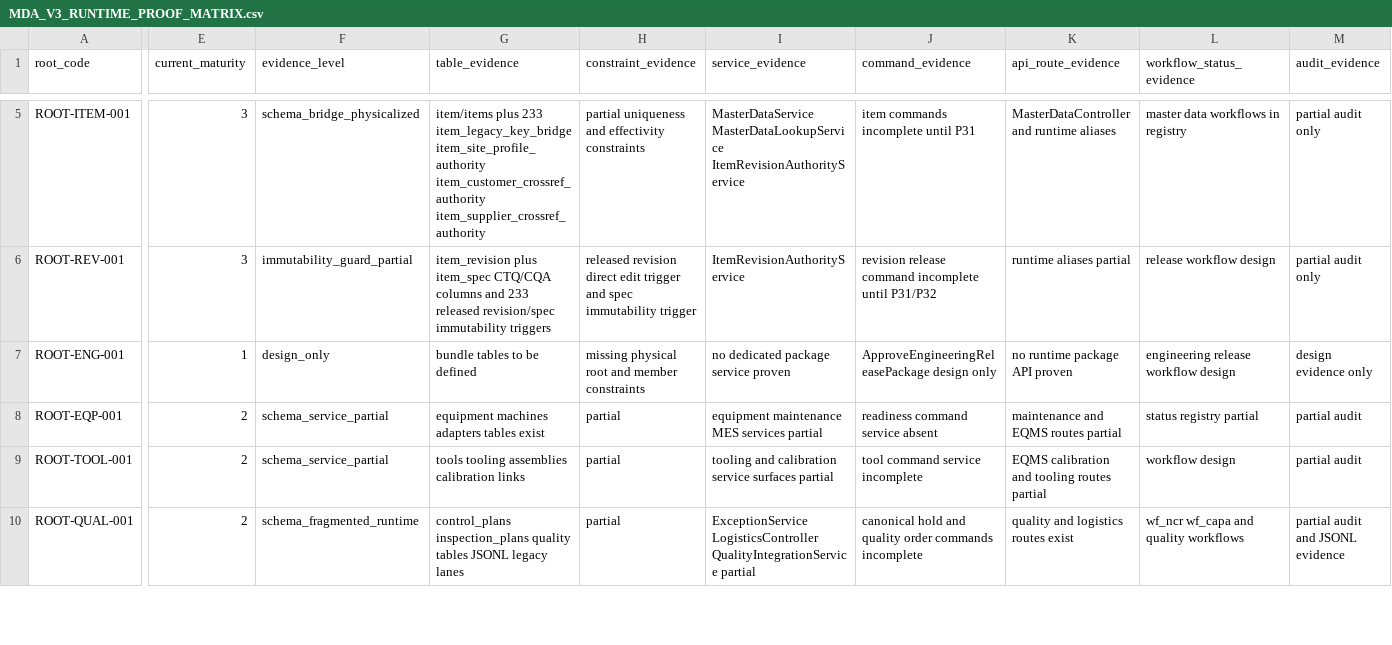
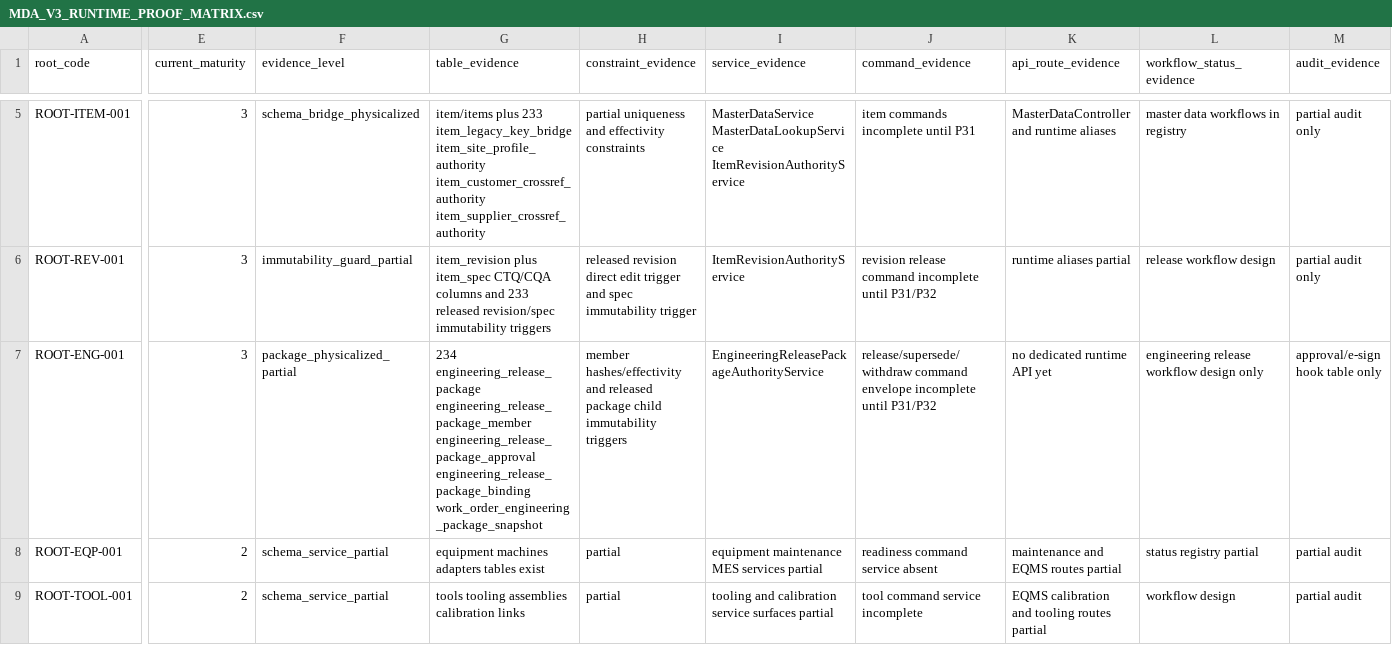
Before and after one commit to sanhvo86-hesem/mom, a CSV file: _reports/agent-audits/mda-v3-runtime-upgrade-2026-05-29/MDA_V3_RUNTIME_PROOF_MATRIX.csv, drawn as a sheet; only a part is shown, gaps mark what is left out; the shorter side is filled out with more unchanged rows; the diff covers the shown part only; the diff names each change by its address in the sheet, - before the commit and + after, or states it on an @@ line.

Commit message:
feat(mda-v3): add engineering release package authority

```diff
--- a/_reports/agent-audits/mda-v3-runtime-upgrade-2026-05-29/MDA_V3_RUNTIME_PROOF_MATRIX.csv
+++ b/_reports/agent-audits/mda-v3-runtime-upgrade-2026-05-29/MDA_V3_RUNTIME_PROOF_MATRIX.csv
-E7 (current_maturity): 1
+E7 (current_maturity): 3
-F7 (evidence_level): design_only
+F7 (evidence_level): package_physicalized_partial
-G7 (table_evidence): bundle tables to be defined
+G7 (table_evidence): 234 engineering_release_package engineering_release_package_member engineering_release_package_approval engineering_release_package_binding work_order_engineering_package_snapshot
-H7 (constraint_evidence): missing physical root and member constraints
+H7 (constraint_evidence): member hashes/effectivity and released package child immutability triggers
-I7 (service_evidence): no dedicated package service proven
+I7 (service_evidence): EngineeringReleasePackageAuthorityService
-J7 (command_evidence): ApproveEngineeringReleasePackage design only
+J7 (command_evidence): release/supersede/withdraw command envelope incomplete until P31/P32
-K7 (api_route_evidence): no runtime package API proven
+K7 (api_route_evidence): no dedicated runtime API yet
-L7 (workflow_status_evidence): engineering release workflow design
+L7 (workflow_status_evidence): engineering release workflow design only
-M7 (audit_evidence): design evidence only
+M7 (audit_evidence): approval/e-sign hook table only
```
Also changed, not shown: 8 edited cells elsewhere in this file, 13 other files.
